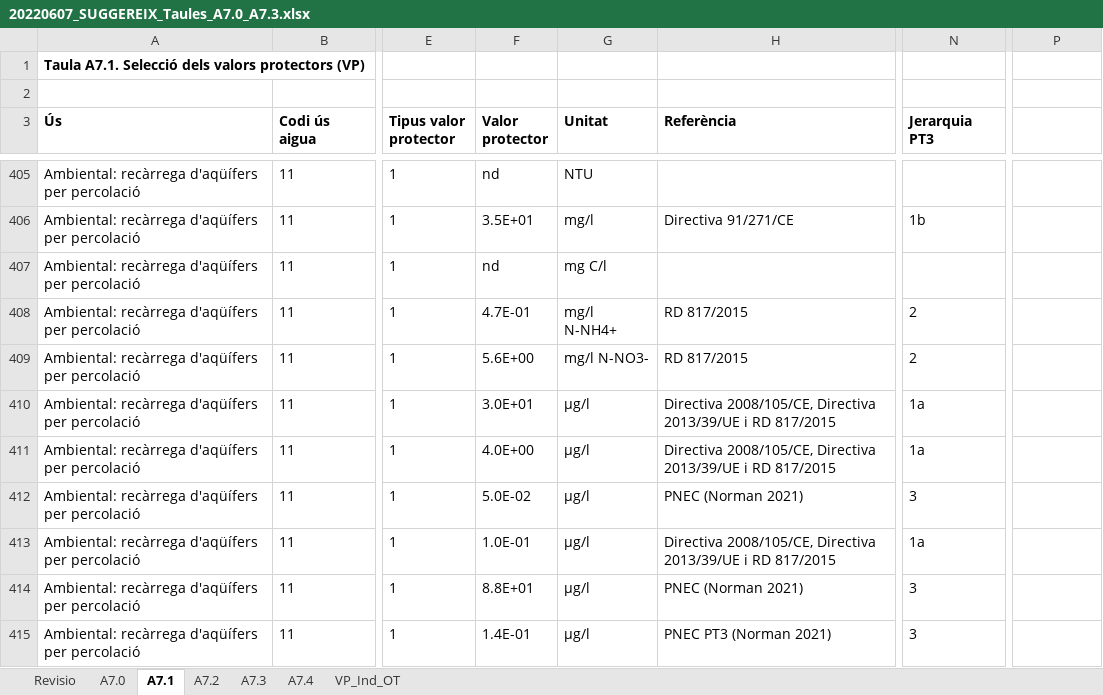
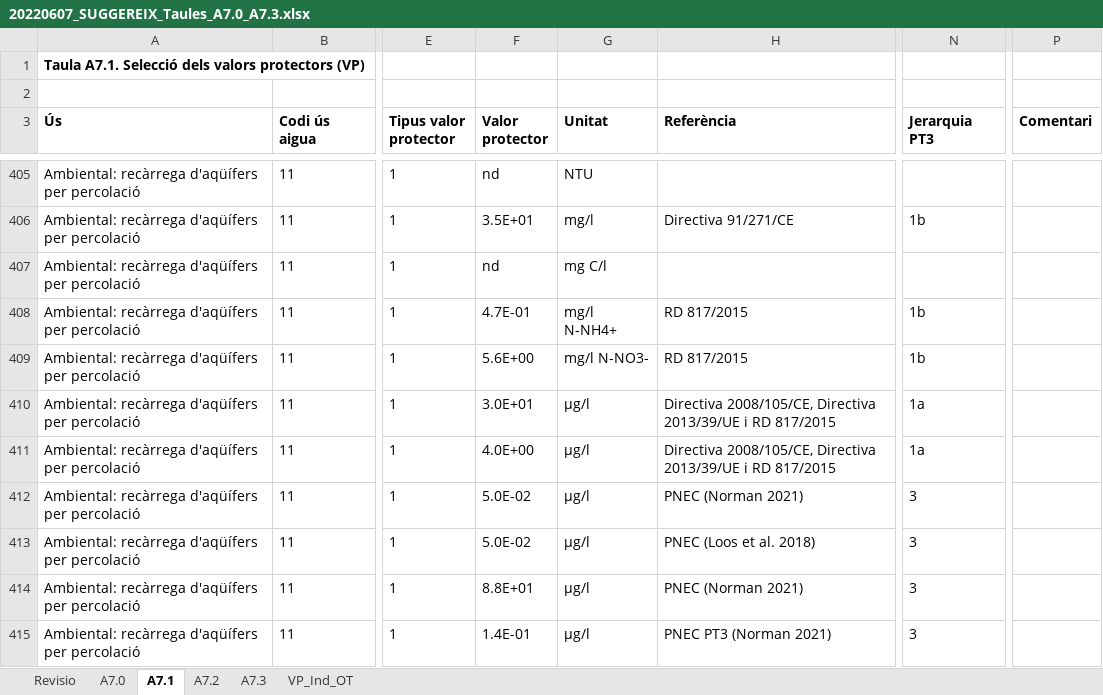
Before and after one commit to icra/suggereix, an Excel workbook: public/20220607_SUGGEREIX_Taules_A7.0_A7.3.xlsx, sheet A7.1, drawn as a sheet; only a part is shown, gaps mark what is left out; values as stored, in another font and other column widths than the file's, no borders; the diff covers the shown part only; the diff names each change by its address in the sheet, - before the commit and + after, or states it on an @@ line.

```diff
--- a/public/20220607_SUGGEREIX_Taules_A7.0_A7.3.xlsx (sheet A7.1)
+++ b/public/20220607_SUGGEREIX_Taules_A7.0_A7.3.xlsx (sheet A7.1)
-sheet tab: A7.4
-P3: (empty)
+P3: Comentari
-N408:N409 (Jerarquia PT3): 2
+N408:N409 (Jerarquia PT3): 1b
-F413 (Valor protector): 1.0E-01
+F413 (Valor protector): 5.0E-02
-H413 (Referència): Directiva 2008/105/CE, Directiva 2013/39/UE i RD 817/2015
+H413 (Referència): PNEC (Loos et al. 2018)
-N413 (Jerarquia PT3): 1a
+N413 (Jerarquia PT3): 3
```
Also changed, not shown: 59 edited cells elsewhere in this sheet, sheet A7.2, sheet A7.3, sheet Revisio, sheet VP_Ind_OT, 1 other file.
